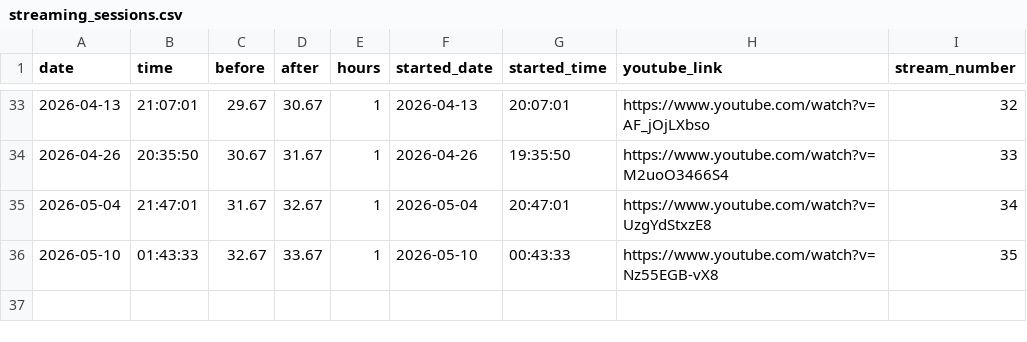
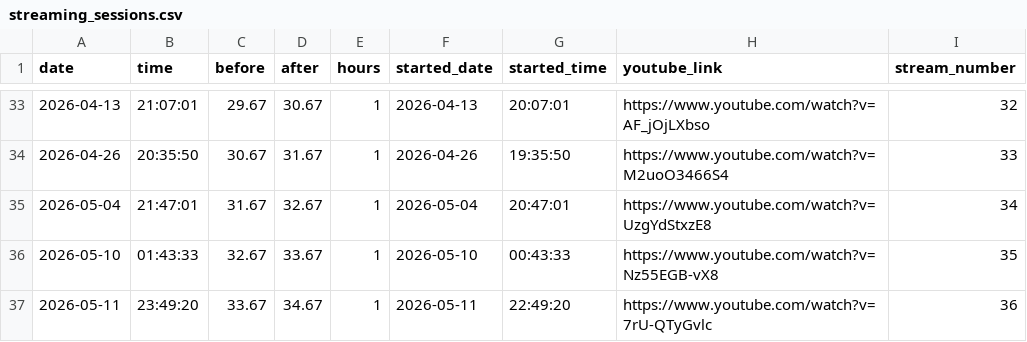
Before and after one commit to nebiyuelias1/Mandarin-progression, a CSV file: public/streaming_sessions.csv, drawn as a sheet; only a part is shown, gaps mark what is left out.

Commit message:
Record stream 36

```diff
--- a/public/streaming_sessions.csv
+++ b/public/streaming_sessions.csv
@@ -36 +36,2 @@ date,time,before,after,hours,started_date,started_time,youtube_link,stream_numbe
 2026-05-10,01:43:33,32.67,33.67,1,2026-05-10,00:43:33,https://www.youtube.com/watch?v=Nz55EGB-vX8,35
+2026-05-11,23:49:20,33.67,34.67,1,2026-05-11,22:49:20,https://www.youtube.com/watch?v=7rU-QTyGvlc,36
```
